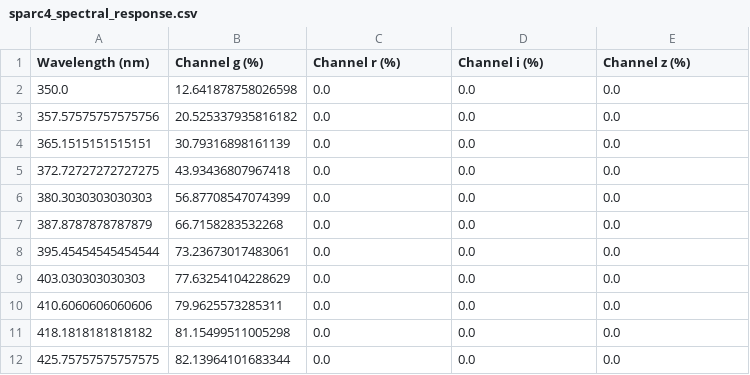
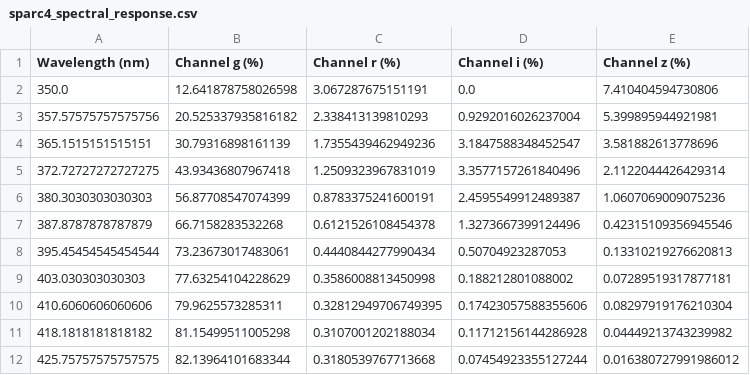
Before and after one commit to DBernardes/AIS, a CSV file: notebook/data_files/sparc4_spectral_response.csv, drawn as a sheet; only a part is shown; the diff covers the shown part only.

```diff
--- a/notebook/data_files/sparc4_spectral_response.csv
+++ b/notebook/data_files/sparc4_spectral_response.csv
@@ -1,12 +1,12 @@
 Wavelength (nm),Channel g (%),Channel r (%),Channel i (%),Channel z (%)
-350.0,12.641878758026598,0.0,0.0,0.0
-357.57575757575756,20.525337935816182,0.0,0.0,0.0
-365.1515151515151,30.79316898161139,0.0,0.0,0.0
-372.72727272727275,43.93436807967418,0.0,0.0,0.0
-380.3030303030303,56.87708547074399,0.0,0.0,0.0
-387.8787878787879,66.7158283532268,0.0,0.0,0.0
-395.45454545454544,73.23673017483061,0.0,0.0,0.0
-403.030303030303,77.63254104228629,0.0,0.0,0.0
-410.6060606060606,79.9625573285311,0.0,0.0,0.0
-418.1818181818182,81.15499511005298,0.0,0.0,0.0
-425.75757575757575,82.13964101683344,0.0,0.0,0.0
+350.0,12.641878758026598,3.067287675151191,0.0,7.410404594730806
+357.57575757575756,20.525337935816182,2.338413139810293,0.9292016026237004,5.399895944921981
+365.1515151515151,30.79316898161139,1.7355439462949236,3.1847588348452547,3.581882613778696
+372.72727272727275,43.93436807967418,1.2509323967831019,3.3577157261840496,2.1122044426429314
+380.3030303030303,56.87708547074399,0.8783375241600191,2.4595549912489387,1.0607069009075236
+387.8787878787879,66.7158283532268,0.6121526108454378,1.3273667399124496,0.42315109356945546
+395.45454545454544,73.23673017483061,0.4440844277990434,0.50704923287053,0.13310219276620813
+403.030303030303,77.63254104228629,0.3586008813450998,0.188212801088002,0.07289519317877181
+410.6060606060606,79.9625573285311,0.32812949706749395,0.17423057588355606,0.08297919176210304
+418.1818181818182,81.15499511005298,0.3107001202188034,0.11712156144286928,0.04449213743239982
+425.75757575757575,82.13964101683344,0.3180539767713668,0.07454923355127244,0.016380727991986012
```
Also changed, not shown: 19 edited cells elsewhere in this file, 9 other files.
